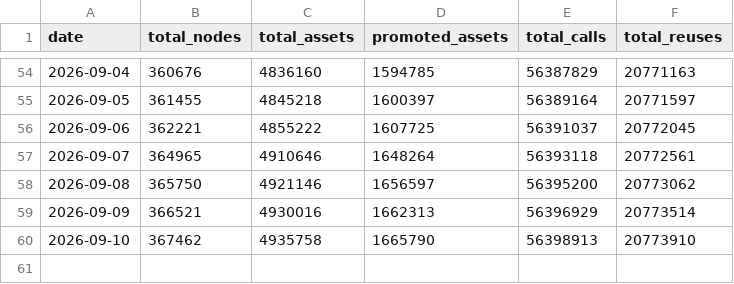
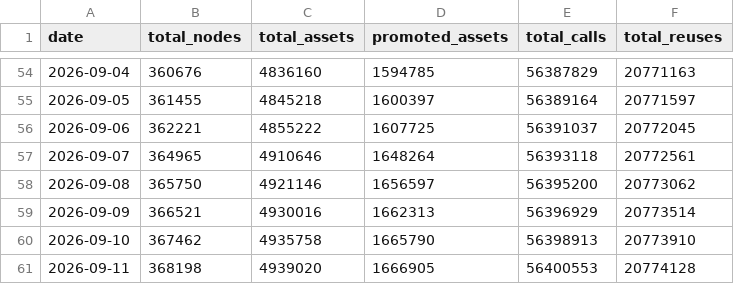
Before and after one commit to Gigascale-Labs/las-usage-stats, a CSV file: data_outputs/evomap_hub_snapshots.csv, drawn as a sheet; only a part is shown, gaps mark what is left out.

```diff
--- a/data_outputs/evomap_hub_snapshots.csv
+++ b/data_outputs/evomap_hub_snapshots.csv
@@ -60 +60,2 @@ date,total_nodes,total_assets,promoted_assets,total_calls,total_reuses
 2026-09-10,367462,4935758,1665790,56398913,20773910
+2026-09-11,368198,4939020,1666905,56400553,20774128
```
Also changed, not shown: data_outputs/clawhub_installs_snapshots.csv, data_outputs/github_stars_snapshot.csv, 8 other files.
